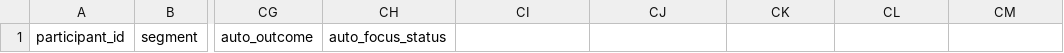
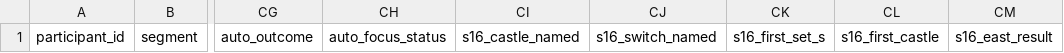
Before and after one commit to woogitsugames/marchi, a CSV file: docs/playtest/results-template.csv, drawn as a sheet; only a part is shown, gaps mark what is left out; the diff names each change by its address in the sheet, - before the commit and + after, or states it on an @@ line.

```diff
--- a/docs/playtest/results-template.csv
+++ b/docs/playtest/results-template.csv
-CI1: (empty)
+CI1: s16_castle_named
-CJ1: (empty)
+CJ1: s16_switch_named
-CK1: (empty)
+CK1: s16_first_set_s
-CL1: (empty)
+CL1: s16_first_castle
-CM1: (empty)
+CM1: s16_east_result
```
Also changed, not shown: 26 other files.
